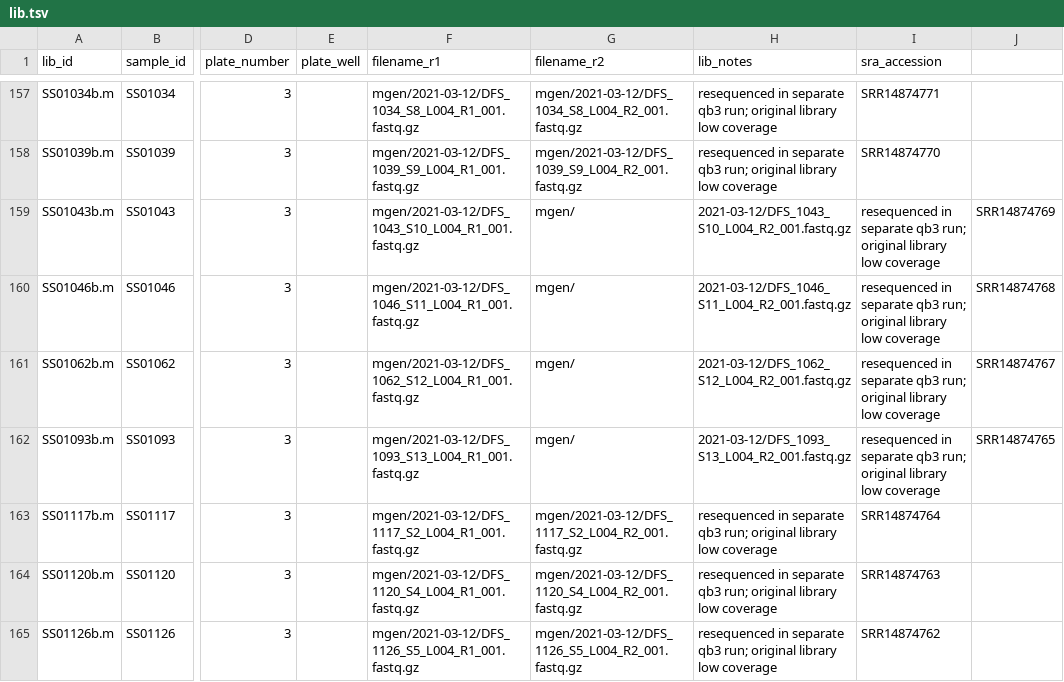
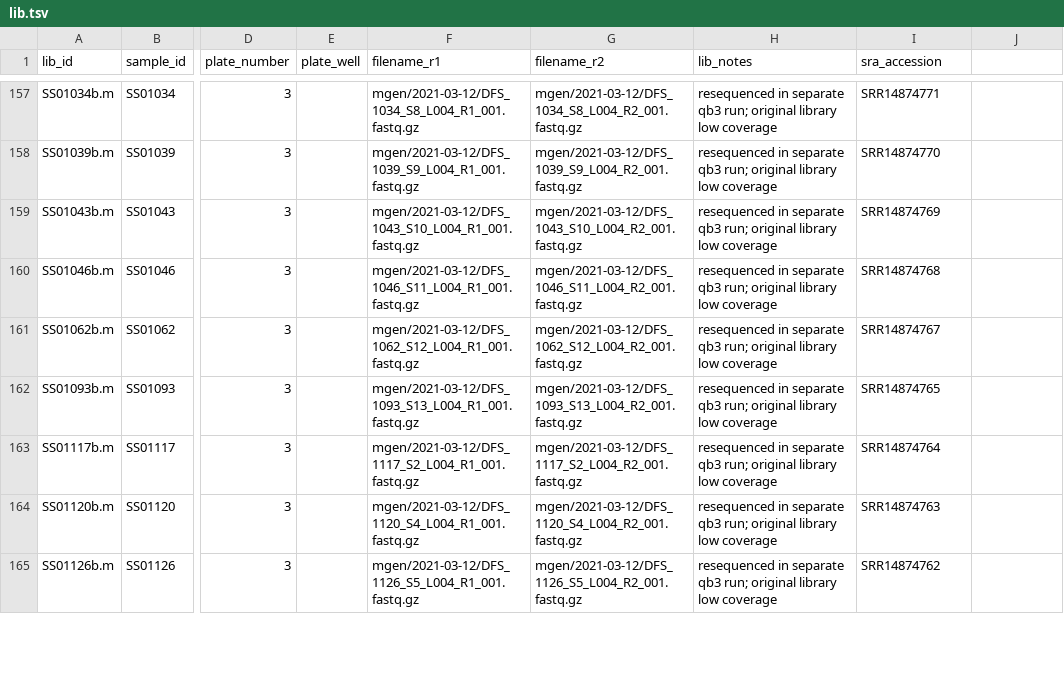
Before and after one commit to bsmith89/sc-validate-haplotypes, a TSV file: meta/lib.tsv, drawn as a sheet; only a part is shown, gaps mark what is left out; the diff names each change by its address in the sheet, - before the commit and + after, or states it on an @@ line.

Commit message:
Fix a typo in lib to path mapping.

```diff
--- a/meta/lib.tsv
+++ b/meta/lib.tsv
-G159 (filename_r2): mgen/
+G159 (filename_r2): mgen/2021-03-12/DFS_1043_S10_L004_R2_001.fastq.gz
-H159 (lib_notes): 2021-03-12/DFS_1043_S10_L004_R2_001.fastq.gz
+H159 (lib_notes): resequenced in separate qb3 run; original library low coverage
-I159 (sra_accession): resequenced in separate qb3 run; original library low coverage
+I159 (sra_accession): SRR14874769
-J159: SRR14874769
+J159: (empty)
-G160 (filename_r2): mgen/
+G160 (filename_r2): mgen/2021-03-12/DFS_1046_S11_L004_R2_001.fastq.gz
-H160 (lib_notes): 2021-03-12/DFS_1046_S11_L004_R2_001.fastq.gz
+H160 (lib_notes): resequenced in separate qb3 run; original library low coverage
-I160 (sra_accession): resequenced in separate qb3 run; original library low coverage
+I160 (sra_accession): SRR14874768
-J160: SRR14874768
+J160: (empty)
-G161 (filename_r2): mgen/
+G161 (filename_r2): mgen/2021-03-12/DFS_1062_S12_L004_R2_001.fastq.gz
-H161 (lib_notes): 2021-03-12/DFS_1062_S12_L004_R2_001.fastq.gz
+H161 (lib_notes): resequenced in separate qb3 run; original library low coverage
-I161 (sra_accession): resequenced in separate qb3 run; original library low coverage
+I161 (sra_accession): SRR14874767
-J161: SRR14874767
+J161: (empty)
-G162 (filename_r2): mgen/
+G162 (filename_r2): mgen/2021-03-12/DFS_1093_S13_L004_R2_001.fastq.gz
-H162 (lib_notes): 2021-03-12/DFS_1093_S13_L004_R2_001.fastq.gz
+H162 (lib_notes): resequenced in separate qb3 run; original library low coverage
-I162 (sra_accession): resequenced in separate qb3 run; original library low coverage
+I162 (sra_accession): SRR14874765
-J162: SRR14874765
+J162: (empty)
```
